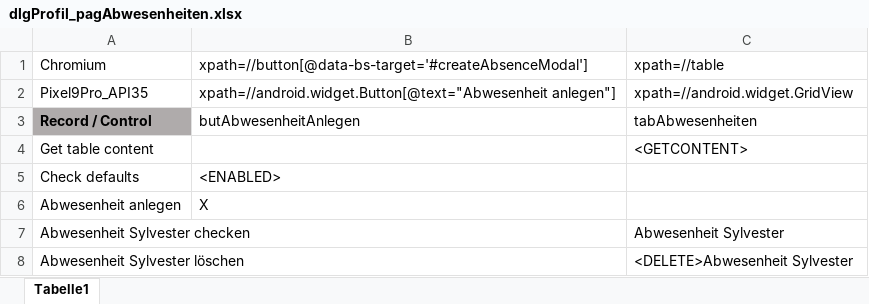
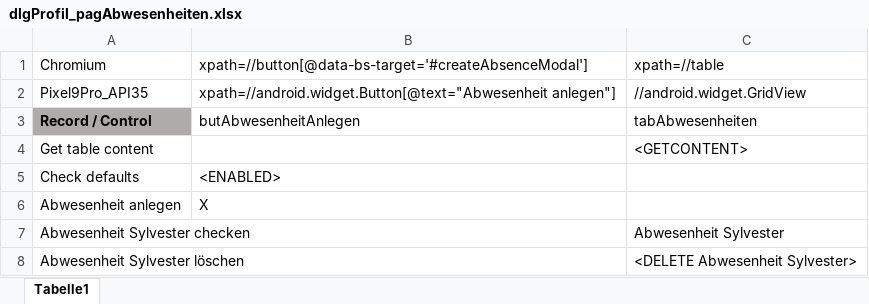
Before and after one commit to fargus68/OnTop, an Excel workbook: Data/Pages/dlgProfil_pagAbwesenheiten.xlsx, sheet Tabelle1, drawn as a sheet; values as stored, in another font and other column widths than the file's, no borders; charts and pictures not drawn; the diff names each change by its address in the sheet, - before the commit and + after, or states it on an @@ line.

```diff
--- a/Data/Pages/dlgProfil_pagAbwesenheiten.xlsx (sheet Tabelle1)
+++ b/Data/Pages/dlgProfil_pagAbwesenheiten.xlsx (sheet Tabelle1)
-C2: xpath=//android.widget.GridView
+C2: //android.widget.GridView
-C8: <DELETE>Abwesenheit Sylvester
+C8: <DELETE Abwesenheit Sylvester>
```
Also changed, not shown: Data/Dialogs/dlgBaseNormal.xlsx, Data/Dialogs/dlgLogin.xlsx, 14 other files.
